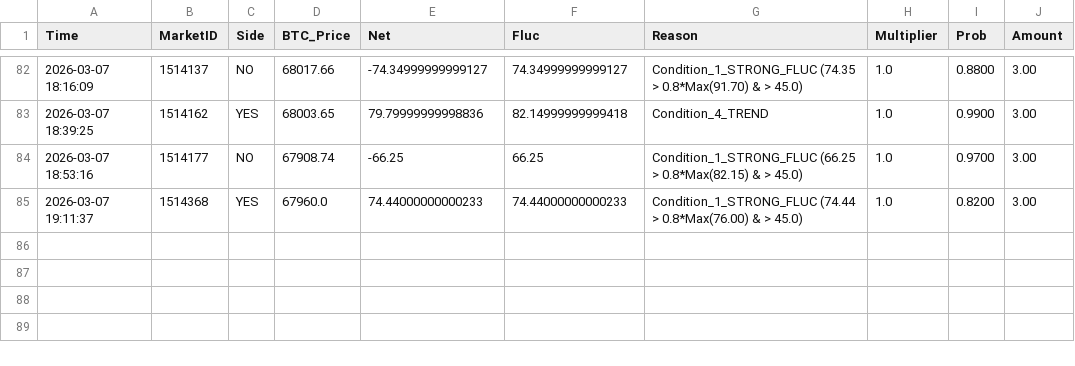
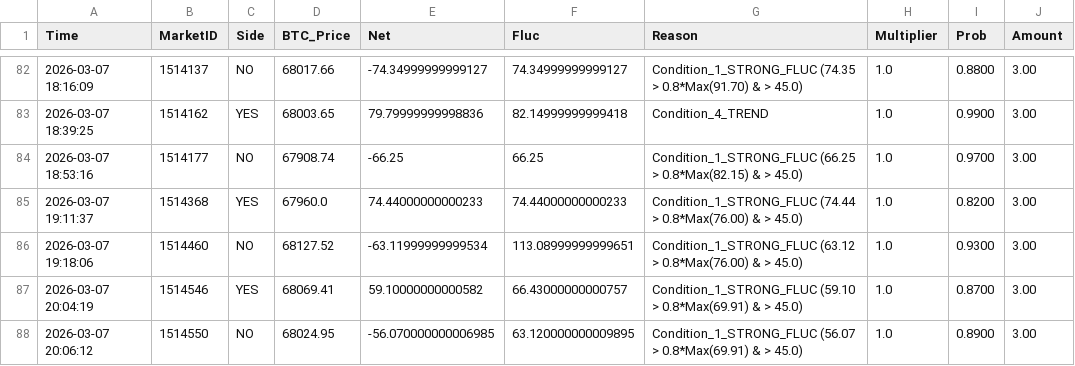
Before and after one commit to 649922737/polymarket, a CSV file: trigger_history_5m_2026-03-07.csv, drawn as a sheet; only a part is shown, gaps mark what is left out.

```diff
--- a/trigger_history_5m_2026-03-07.csv
+++ b/trigger_history_5m_2026-03-07.csv
@@ -85 +85,4 @@ Time,MarketID,Side,BTC_Price,Net,Fluc,Reason,Multiplier,Prob,Amount
 2026-03-07 19:11:37,1514368,YES,67960.0,74.44000000000233,74.44000000000233,Condition_1_STRONG_FLUC (74.44 > 0.8*Max(76.00) & > 45.0),1.0,0.8200,3.00
+2026-03-07 19:18:06,1514460,NO,68127.52,-63.11999999999534,113.08999999999651,Condition_1_STRONG_FLUC (63.12 > 0.8*Max(76.00) & > 45.0),1.0,0.9300,3.00
+2026-03-07 20:04:19,1514546,YES,68069.41,59.10000000000582,66.43000000000757,Condition_1_STRONG_FLUC (59.10 > 0.8*Max(69.91) & > 45.0),1.0,0.8700,3.00
+2026-03-07 20:06:12,1514550,NO,68024.95,-56.070000000006985,63.120000000009895,Condition_1_STRONG_FLUC (56.07 > 0.8*Max(69.91) & > 45.0),1.0,0.8900,3.00
```
Also changed, not shown: market_cycles_15m_2026-03-07.csv, market_cycles_5m_2026-03-07.csv, 6 other files.
